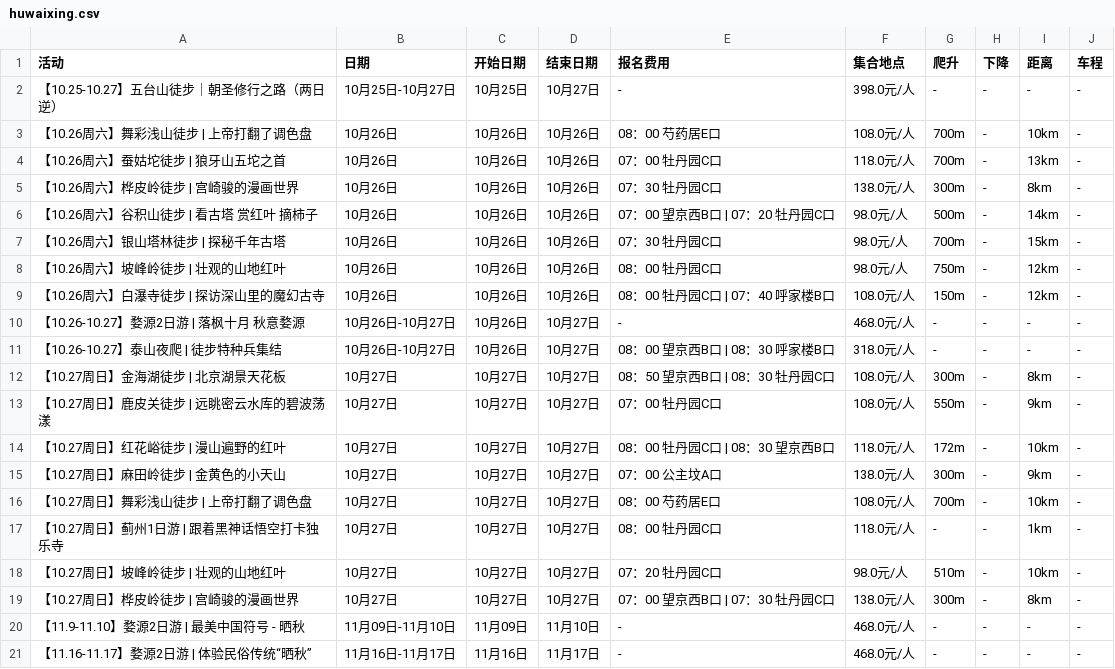
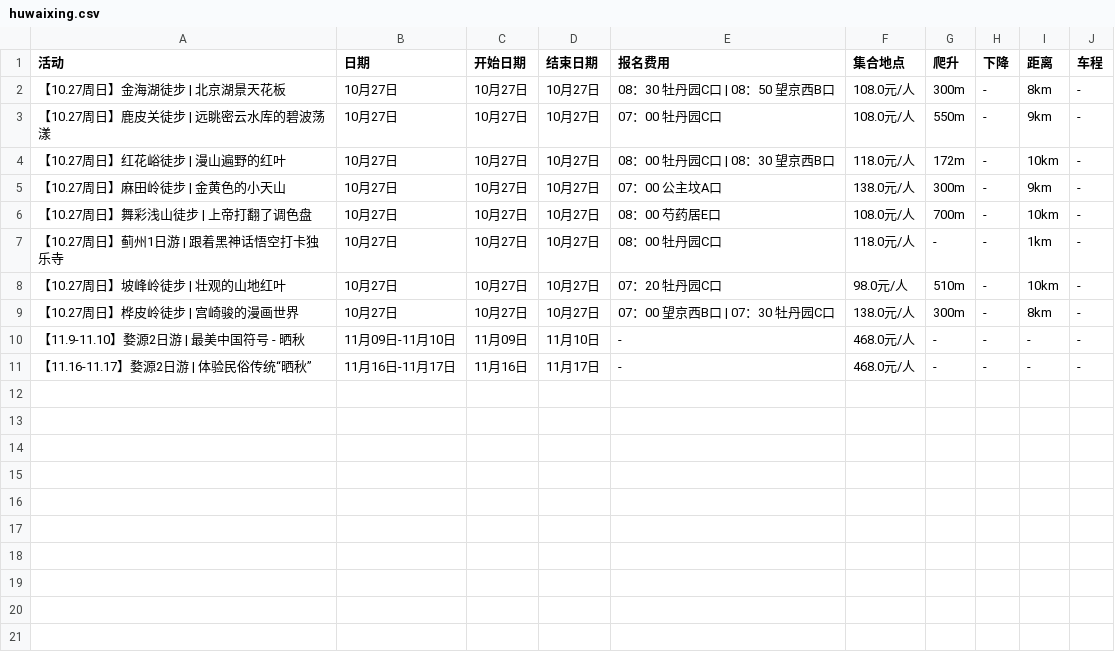
Before and after one commit to 10kshuaizhang/beijing-hiking, a CSV file: results/huwaixing.csv, drawn as a sheet; removed rows and columns are numbered as before the commit, all else as after; the diff names each change by its address in the sheet, - before the commit and + after, or states it on an @@ line.

```diff
--- a/results/huwaixing.csv
+++ b/results/huwaixing.csv
-row 2: 【10.25-10.27】五台山徒步｜朝圣修行之路（两日逆） | 10月25日-10月27日 | 10月25日 | 10月27日 | - | 398.0元/人 | - | - | - | -
-row 3: 【10.26周六】舞彩浅山徒步 | 上帝打翻了调色盘 | 10月26日 | 10月26日 | 10月26日 | 08：00 芍药居E口 | 108.0元/人 | 700m | - | 10km | -
-row 4: 【10.26周六】蚕姑坨徒步 | 狼牙山五坨之首 | 10月26日 | 10月26日 | 10月26日 | 07：00 牡丹园C口 | 118.0元/人 | 700m | - | 13km | -
-row 5: 【10.26周六】桦皮岭徒步 | 宫崎骏的漫画世界 | 10月26日 | 10月26日 | 10月26日 | 07：30 牡丹园C口 | 138.0元/人 | 300m | - | 8km | -
-row 6: 【10.26周六】谷积山徒步 | 看古塔 赏红叶 摘柿子 | 10月26日 | 10月26日 | 10月26日 | 07：00 望京西B口 | 07：20 牡丹园C口 | 98.0元/人 | 500m | - | 14km | -
-row 7: 【10.26周六】银山塔林徒步 | 探秘千年古塔 | 10月26日 | 10月26日 | 10月26日 | 07：30 牡丹园C口 | 98.0元/人 | 700m | - | 15km | -
-row 8: 【10.26周六】坡峰岭徒步 | 壮观的山地红叶 | 10月26日 | 10月26日 | 10月26日 | 08：00 牡丹园C口 | 98.0元/人 | 750m | - | 12km | -
-row 9: 【10.26周六】白瀑寺徒步 | 探访深山里的魔幻古寺 | 10月26日 | 10月26日 | 10月26日 | 08：00 牡丹园C口 | 07：40 呼家楼B口 | 108.0元/人 | 150m | - | 12km | -
-row 10: 【10.26-10.27】婺源2日游 | 落枫十月 秋意婺源 | 10月26日-10月27日 | 10月26日 | 10月27日 | - | 468.0元/人 | - | - | - | -
-row 11: 【10.26-10.27】泰山夜爬 | 徒步特种兵集结 | 10月26日-10月27日 | 10月26日 | 10月27日 | 08：00 望京西B口 | 08：30 呼家楼B口 | 318.0元/人 | - | - | - | -
-E2 (报名费用): 08：50 望京西B口 | 08：30 牡丹园C口
+E2 (报名费用): 08：30 牡丹园C口 | 08：50 望京西B口
```
Also changed, not shown: results/banlv.csv, results/beilv.csv, 22 other files.
